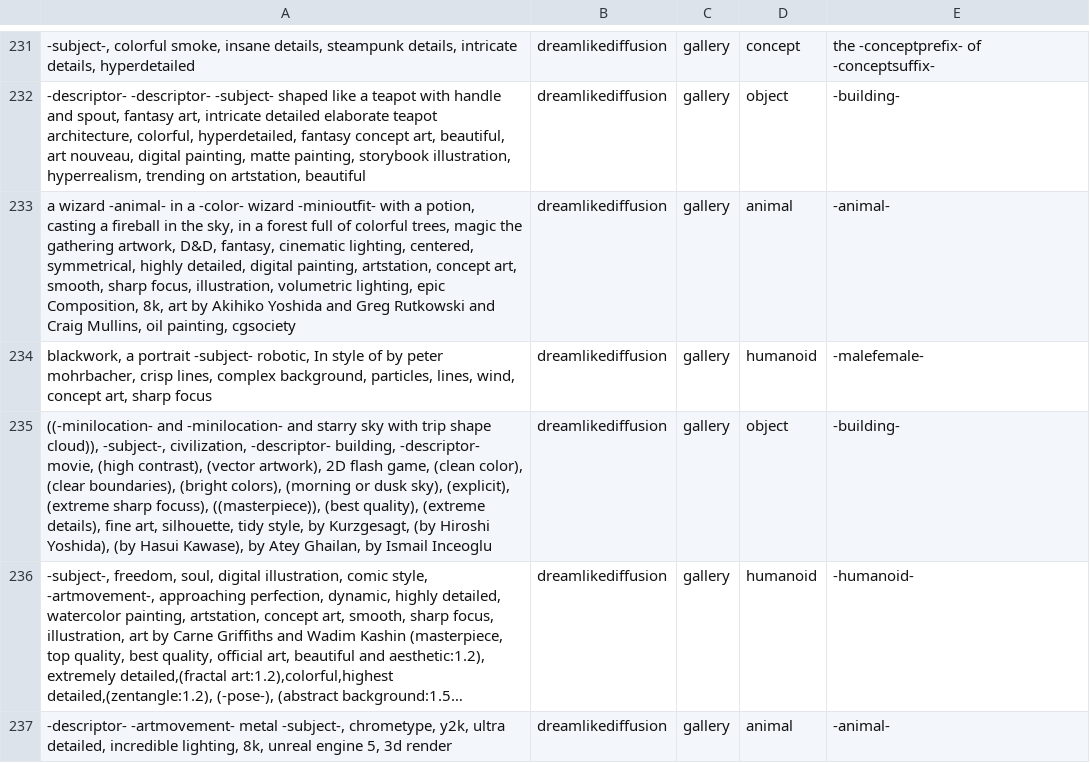
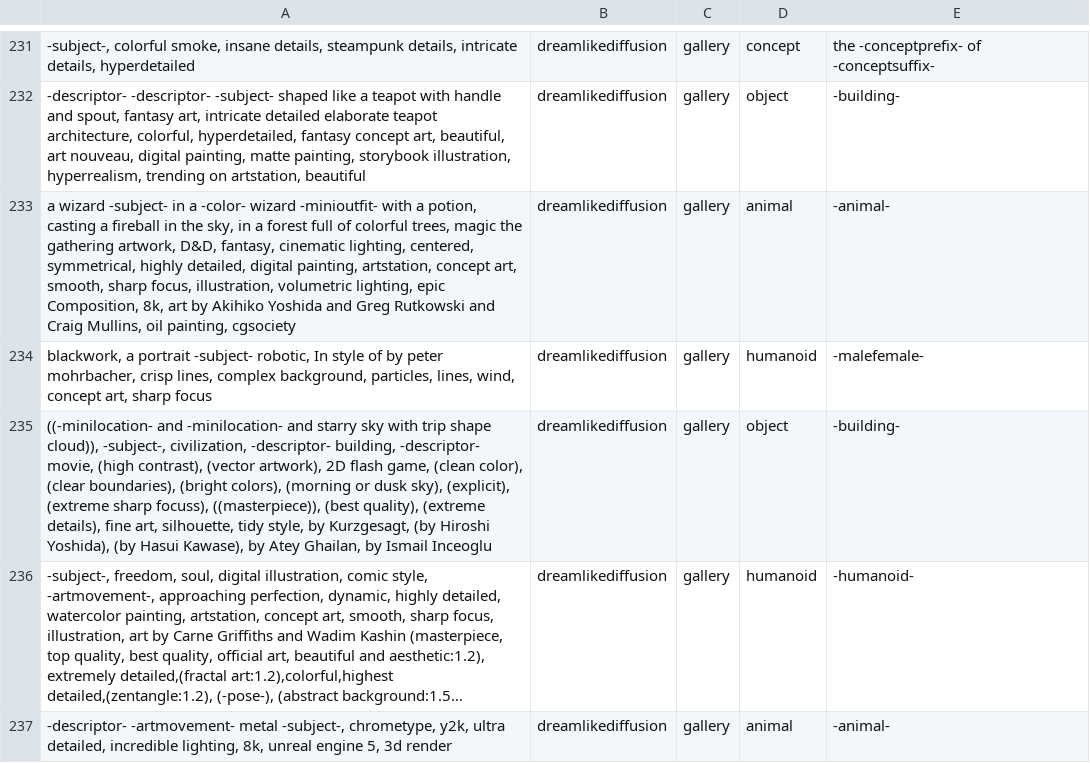
Before and after one commit to AIrjen/OneButtonPrompt, a CSV file: csvfiles/templates/templates.csv, drawn as a sheet; only a part is shown, gaps mark what is left out; long unchanged cells end in …; the diff covers the shown part only; the diff names each change by its address in the sheet, - before the commit and + after, or states it on an @@ line.

Commit message:
fixes in subject and names

```diff
--- a/csvfiles/templates/templates.csv
+++ b/csvfiles/templates/templates.csv
-A233: a wizard -animal- in a…
+A233: a wizard -subject- in a…
```
Also changed, not shown: 16 edited cells elsewhere in this file.
